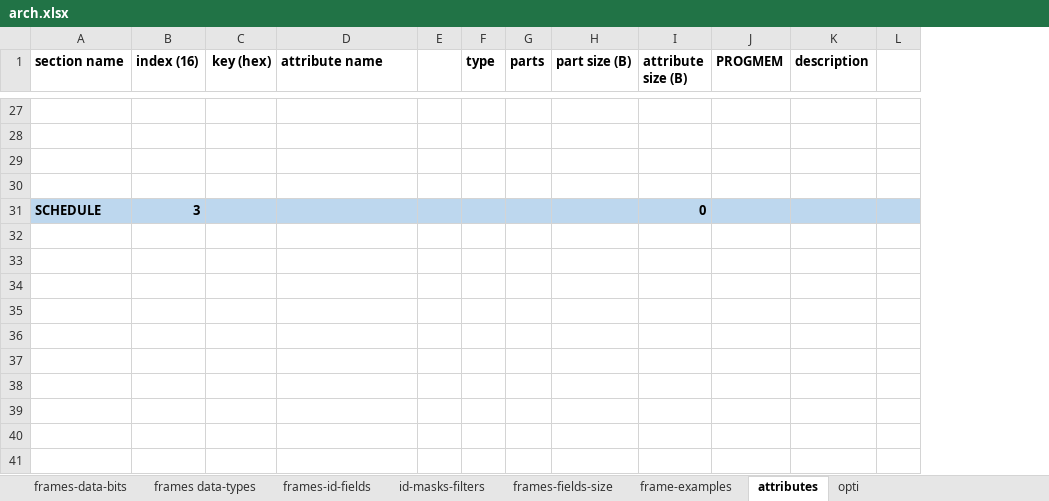
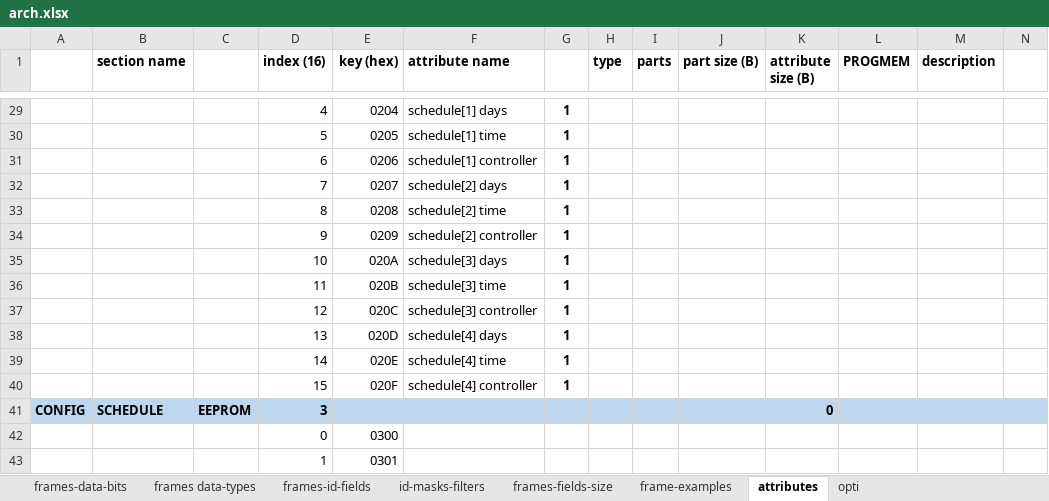
Before and after one commit to Adecy/caniot, an Excel workbook: docs/arch.xlsx, sheet attributes, drawn as a sheet; only a part is shown, gaps mark what is left out; values as stored, in another font and other column widths than the file's, no borders; addresses are those after the commit; rows hold the shown columns only; the diff covers the shown part only; the diff names each change by its address in the sheet, - before the commit and + after, or states it on an @@ line.

```diff
--- a/docs/arch.xlsx (sheet attributes)
+++ b/docs/arch.xlsx (sheet attributes)
+column A, row 41: CONFIG
+column C, row 41: EEPROM
-row 29: (empty)
+row 29:  |  |  | 4 | 0204 | schedule[1] days | 1
-row 30: (empty)
+row 30:  |  |  | 5 | 0205 | schedule[1] time | 1
-row 31: (empty)
+row 31:  |  |  | 6 | 0206 | schedule[1] controller | 1
-row 32: (empty)
+row 32:  |  |  | 7 | 0207 | schedule[2] days | 1
+row 33:  |  |  | 8 | 0208 | schedule[2] time | 1
+row 34:  |  |  | 9 | 0209 | schedule[2] controller | 1
+row 35:  |  |  | 10 | 020A | schedule[3] days | 1
+row 36:  |  |  | 11 | 020B | schedule[3] time | 1
+row 37:  |  |  | 12 | 020C | schedule[3] controller | 1
+row 38:  |  |  | 13 | 020D | schedule[4] days | 1
+row 39:  |  |  | 14 | 020E | schedule[4] time | 1
+row 40:  |  |  | 15 | 020F | schedule[4] controller | 1
+row 42:  |  |  | 0 | 0300
+row 43:  |  |  | 1 | 0301
```
Also changed, not shown: 3 added rows, 1 removed row, 32 edited cells and cell formats elsewhere in this sheet, sheet frame-examples, sheet frames data-types, formulas that keep their value, 7 other files.
